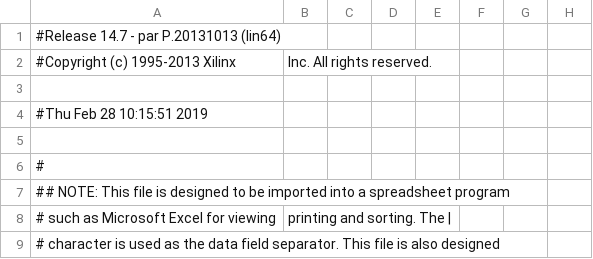
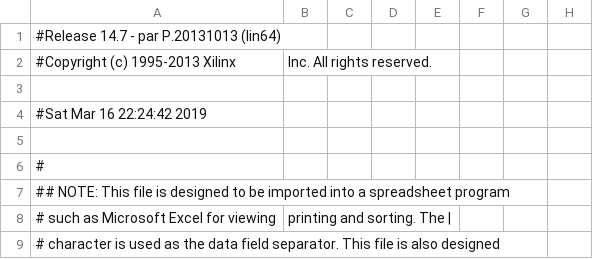
Before and after one commit to Fabeltranm/lm32_SoC, a CSV file: SoC_litex/ejercicios/ejm06_lm32-interrupt/build/gateware/top_pad.csv, drawn as a sheet; only a part is shown; the diff names each change by its address in the sheet, - before the commit and + after, or states it on an @@ line.

```diff
--- a/SoC_litex/ejercicios/ejm06_lm32-interrupt/build/gateware/top_pad.csv
+++ b/SoC_litex/ejercicios/ejm06_lm32-interrupt/build/gateware/top_pad.csv
-A4: #Thu Feb 28 10:15:51 2019
+A4: #Sat Mar 16 22:24:42 2019
```
Also changed, not shown: 49 other files.
